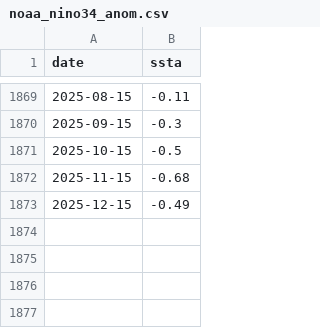
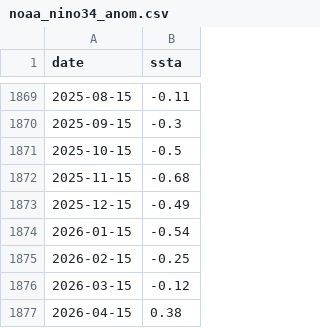
Before and after one commit to ODBapp/2025_NODASS_workshop, a CSV file: src/timeseries/2026/data/noaa_nino34_anom.csv, drawn as a sheet; only a part is shown, gaps mark what is left out; the diff names each change by its address in the sheet, - before the commit and + after, or states it on an @@ line.

Commit message:
fix/update timeseries2026/n2

```diff
--- a/src/timeseries/2026/data/noaa_nino34_anom.csv
+++ b/src/timeseries/2026/data/noaa_nino34_anom.csv
+row 1874: 2026-01-15 | -0.54
+row 1875: 2026-02-15 | -0.25
+row 1876: 2026-03-15 | -0.12
+row 1877: 2026-04-15 | 0.38
```
Also changed, not shown: 2 other files.
